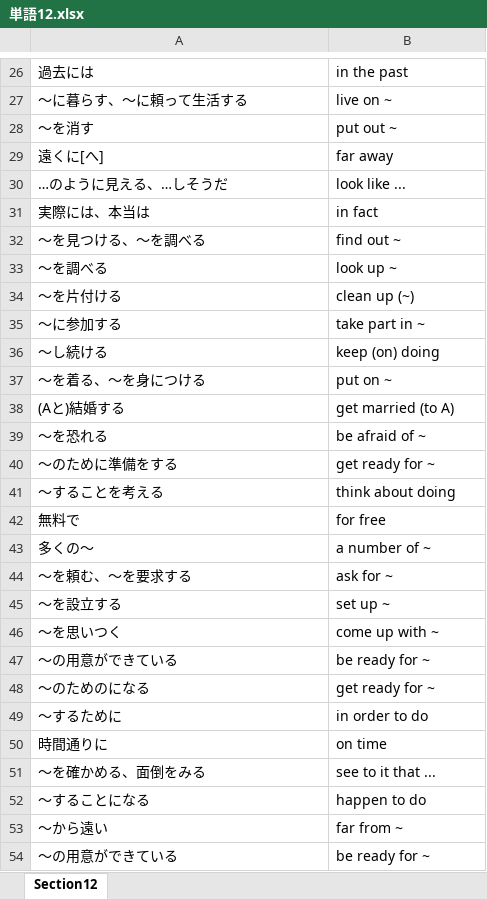
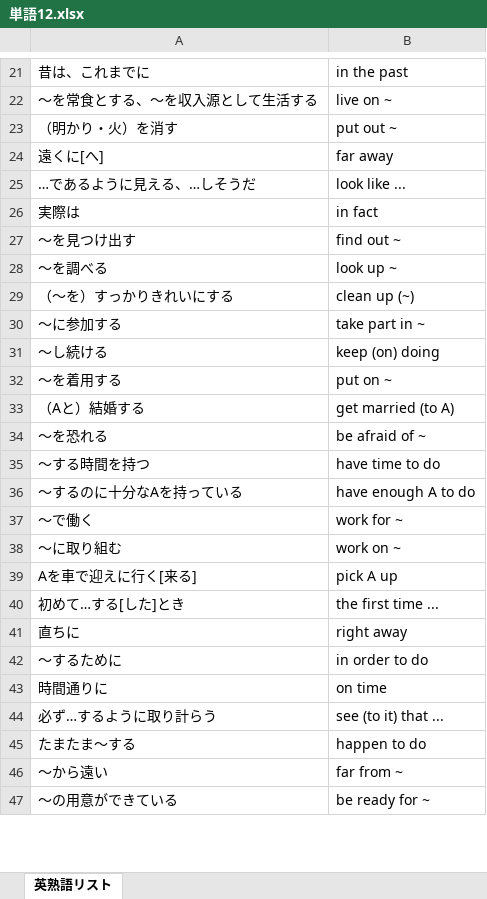
Before and after one commit to keiyasu7022-arch/words, an Excel workbook: 単語/単語12.xlsx, sheet 英熟語リスト, drawn as a sheet; only a part is shown, gaps mark what is left out; values as stored, in another font and other column widths than the file's, no cell formats; removed rows and columns are numbered as before the commit, all else as after; the diff covers the shown part only; the diff names each change by its address in the sheet, - before the commit and + after, or states it on an @@ line.

```diff
--- a/単語/単語12.xlsx (sheet 英熟語リスト)
+++ b/単語/単語12.xlsx (sheet 英熟語リスト)
-sheet tab: Section12
+sheet tab: 英熟語リスト
-A21: 過去には
+A21: 昔は、これまでに
-A22: 〜に暮らす、〜に頼って生活する
+A22: 〜を常食とする、〜を収入源として生活する
-A23: 〜を消す
+A23: （明かり・火）を消す
-A25: …のように見える、…しそうだ
+A25: …であるように見える、…しそうだ
-A26: 実際には、本当は
+A26: 実際は
-A27: 〜を見つける、〜を調べる
+A27: 〜を見つけ出す
-A29: 〜を片付ける
+A29: （〜を）すっかりきれいにする
-A32: 〜を着る、〜を身につける
+A32: 〜を着用する
-A33: (Aと)結婚する
+A33: （Aと）結婚する
-row 40: 〜のために準備をする | get ready for ~
-row 41: 〜することを考える | think about doing
@@ row 42 moved to row 79: 無料で @@
-row 43: 多くの〜 | a number of ~
-row 44: 〜を頼む、〜を要求する | ask for ~
-row 45: 〜を設立する | set up ~
@@ row 46 moved to row 83: 〜を思いつく @@
-row 47: 〜の用意ができている | be ready for ~
-row 48: 〜のためのになる | get ready for ~
+row 35: 〜する時間を持つ | have time to do
+row 36: 〜するのに十分なAを持っている | have enough A to do
+row 37: 〜で働く | work for ~
@@ row 16 moved to row 38: 〜に取り組む @@
+row 39: Aを車で迎えに行く[来る] | pick A up
+row 40: 初めて…する[した]とき | the first time ...
+row 41: 直ちに | right away
-row 51: 〜を確かめる、面倒をみる | see to it that ...
+row 44: 必ず…するように取り計らう | see (to it) that ...
-A45: 〜することになる
+A45: たまたま〜する
```
Also changed, not shown: 31 added rows, 30 removed rows, 7 moved rows and 23 edited cells elsewhere in this sheet, cell formats, 1 other file.
